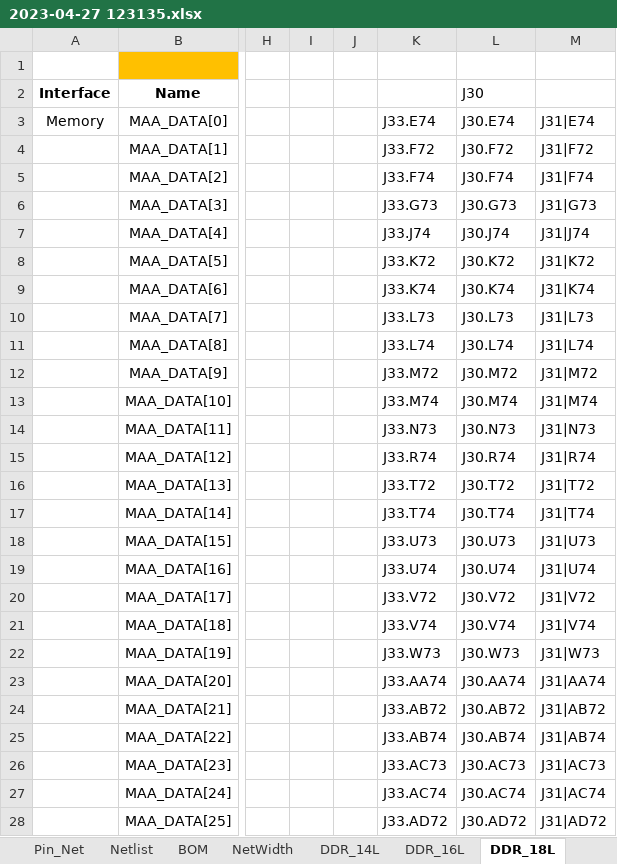
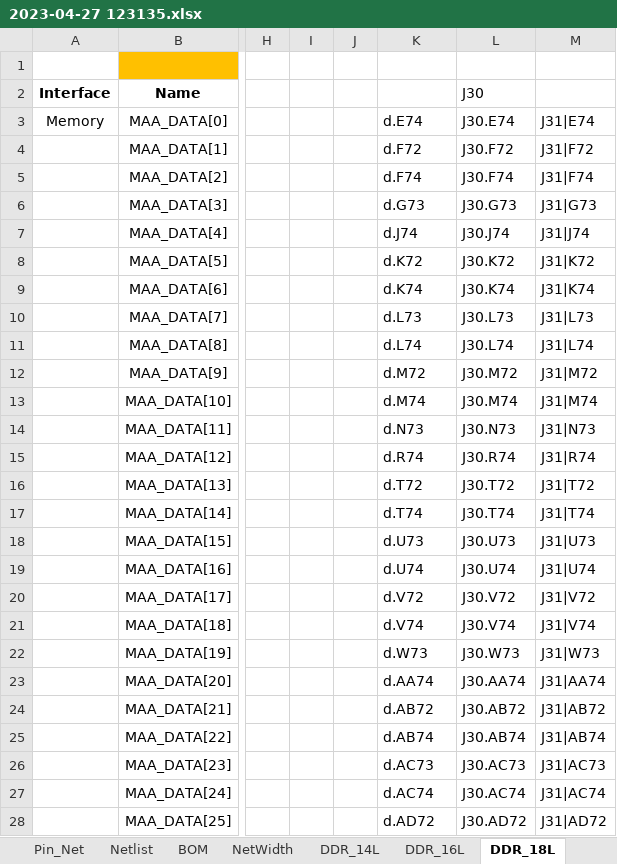
Before and after one commit to Boonkai/DesignConnectivityChecker_Tool, an Excel workbook: 2023-04-27 123135.xlsx, sheet DDR_18L, drawn as a sheet; only a part is shown, gaps mark what is left out; values as stored, in another font and other column widths than the file's, no borders; the diff covers the shown part only; the diff names each change by its address in the sheet, - before the commit and + after, or states it on an @@ line.

```diff
--- a/2023-04-27 123135.xlsx (sheet DDR_18L)
+++ b/2023-04-27 123135.xlsx (sheet DDR_18L)
-K3: J33.E74
+K3: d.E74
-K4: J33.F72
+K4: d.F72
-K5: J33.F74
+K5: d.F74
-K6: J33.G73
+K6: d.G73
-K7: J33.J74
+K7: d.J74
-K8: J33.K72
+K8: d.K72
-K9: J33.K74
+K9: d.K74
-K10: J33.L73
+K10: d.L73
-K11: J33.L74
+K11: d.L74
-K12: J33.M72
+K12: d.M72
-K13: J33.M74
+K13: d.M74
-K14: J33.N73
+K14: d.N73
-K15: J33.R74
+K15: d.R74
-K16: J33.T72
+K16: d.T72
-K17: J33.T74
+K17: d.T74
-K18: J33.U73
+K18: d.U73
-K19: J33.U74
+K19: d.U74
-K20: J33.V72
+K20: d.V72
-K21: J33.V74
+K21: d.V74
-K22: J33.W73
+K22: d.W73
-K23: J33.AA74
+K23: d.AA74
-K24: J33.AB72
+K24: d.AB72
-K25: J33.AB74
+K25: d.AB74
-K26: J33.AC73
+K26: d.AC73
-K27: J33.AC74
+K27: d.AC74
-K28: J33.AD72
+K28: d.AD72
```
Also changed, not shown: 94 edited cells elsewhere in this sheet, sheet DDR_16L, sheet DDR_14L, sheet PCIE, sheet XGMI_PCIe, sheet USB, sheet CLK, 2 more sheets, 14 other files.
